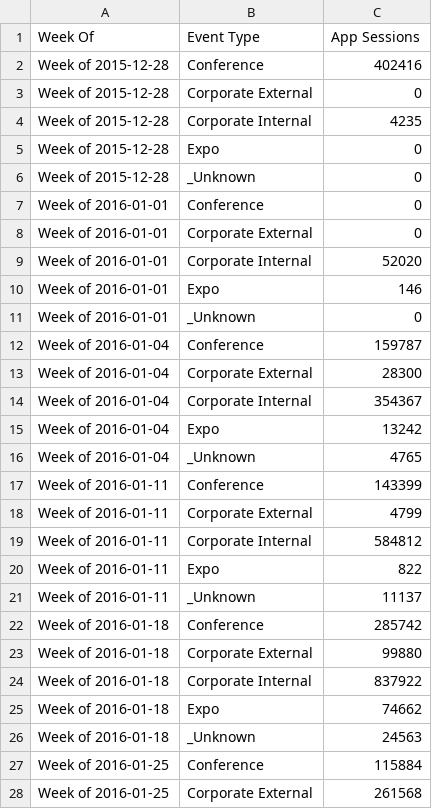
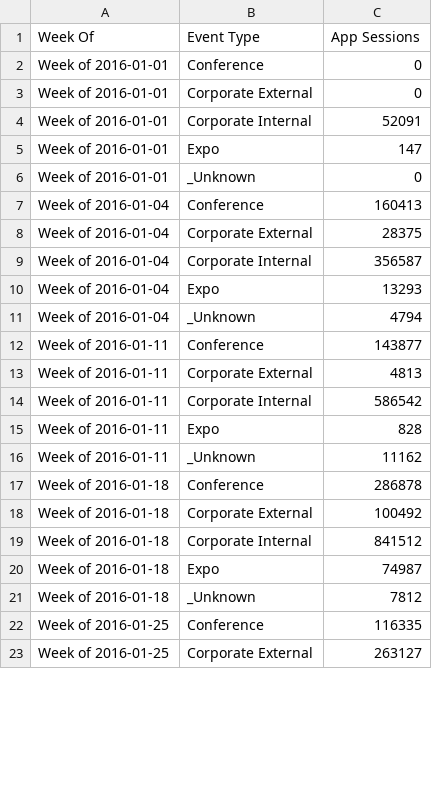
Before and after one commit to jteruya/ddoracle, a CSV file: weeklyemail/csv/appsessions_eventtypelevel.csv, drawn as a sheet; only a part is shown; the diff covers the shown part only.

Commit message:
modified:   phd11_weeklyemail.sh 	modified:   weeklyemail/columncharttemplate.py 	modified:   weeklyemail/csv/activeusers_eventtypelevel.csv 	modified:   weeklyemail/csv/activeusers_weeklevel.csv 	modified:   weeklyemail/csv/adoption_eventtypelevel.csv 	modified:   weeklyemail/csv/adoption_weeklevel.csv 	modified:   weeklyemail/csv/appsessions_eventtypelevel.csv 	modified:   weeklyemail/csv/appsessions_weeklevel.csv 	modified:   weeklyemail/csv/events_eventtypelevel.csv 	modified:   weeklyemail/csv/events_weeklevel.csv 	modified:   weeklyemail/index.html 	modified:   weeklyemail/js/activeuserscontainer.js 	modified:   weeklyemail/js/adoptioncontainer.js 	modified:   weeklyemail/js/appsessionscontainer.js 	modified:   weeklyemail/js/eventscontainer.js 	modified:   weeklyemail/sql/activeusers_eventtypelevel.sql 	modified:   weeklyemail/sql/activeusers_weeklevel.sql 	modified:   weeklyemail/sql/adoption_eventtypelevel.sql 	modified:   weeklyemail/sql/adoption_weeklevel.sql 	modified:   weeklyemail/sql/appsessions_eventtypelevel.sql 	modified:   weeklyemail/sql/appsessions_weeklevel.sql 	modified:   weeklyemail/sql/events_eventtypelevel.sql 	modified:   weeklyemail/sql/events_weeklevel.sql

```diff
--- a/weeklyemail/csv/appsessions_eventtypelevel.csv
+++ b/weeklyemail/csv/appsessions_eventtypelevel.csv
@@ -1,28 +1,23 @@
 Week Of,Event Type,App Sessions
-Week of 2015-12-28,Conference,402416
-Week of 2015-12-28,Corporate External,0
-Week of 2015-12-28,Corporate Internal,4235
-Week of 2015-12-28,Expo,0
-Week of 2015-12-28,_Unknown,0
 Week of 2016-01-01,Conference,0
 Week of 2016-01-01,Corporate External,0
-Week of 2016-01-01,Corporate Internal,52020
-Week of 2016-01-01,Expo,146
+Week of 2016-01-01,Corporate Internal,52091
+Week of 2016-01-01,Expo,147
 Week of 2016-01-01,_Unknown,0
-Week of 2016-01-04,Conference,159787
-Week of 2016-01-04,Corporate External,28300
-Week of 2016-01-04,Corporate Internal,354367
-Week of 2016-01-04,Expo,13242
-Week of 2016-01-04,_Unknown,4765
-Week of 2016-01-11,Conference,143399
-Week of 2016-01-11,Corporate External,4799
-Week of 2016-01-11,Corporate Internal,584812
-Week of 2016-01-11,Expo,822
-Week of 2016-01-11,_Unknown,11137
-Week of 2016-01-18,Conference,285742
-Week of 2016-01-18,Corporate External,99880
-Week of 2016-01-18,Corporate Internal,837922
-Week of 2016-01-18,Expo,74662
-Week of 2016-01-18,_Unknown,24563
-Week of 2016-01-25,Conference,115884
-Week of 2016-01-25,Corporate External,261568
+Week of 2016-01-04,Conference,160413
+Week of 2016-01-04,Corporate External,28375
+Week of 2016-01-04,Corporate Internal,356587
+Week of 2016-01-04,Expo,13293
+Week of 2016-01-04,_Unknown,4794
+Week of 2016-01-11,Conference,143877
+Week of 2016-01-11,Corporate External,4813
+Week of 2016-01-11,Corporate Internal,586542
+Week of 2016-01-11,Expo,828
+Week of 2016-01-11,_Unknown,11162
+Week of 2016-01-18,Conference,286878
+Week of 2016-01-18,Corporate External,100492
+Week of 2016-01-18,Corporate Internal,841512
+Week of 2016-01-18,Expo,74987
+Week of 2016-01-18,_Unknown,7812
+Week of 2016-01-25,Conference,116335
+Week of 2016-01-25,Corporate External,263127
```
Also changed, not shown: 5 added rows and 23 edited cells elsewhere in this file, weeklyemail/csv/activeusers_eventtypelevel.csv, weeklyemail/csv/adoption_eventtypelevel.csv, 20 other files.
